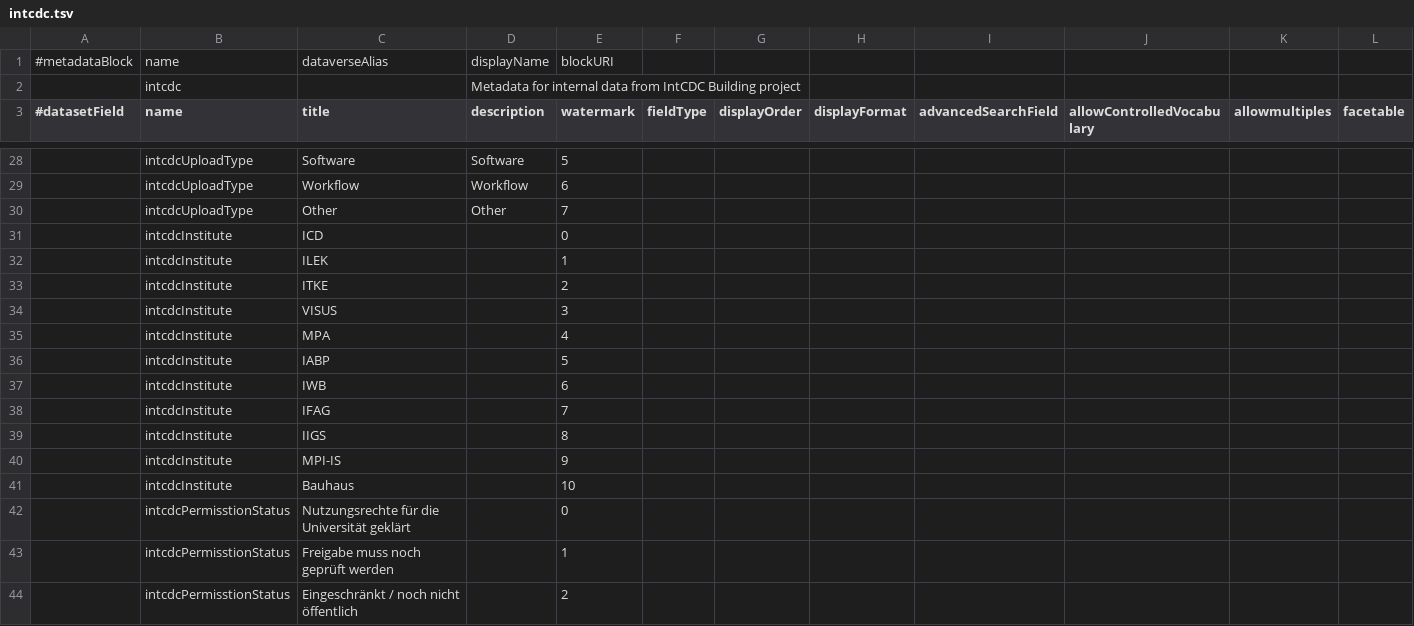
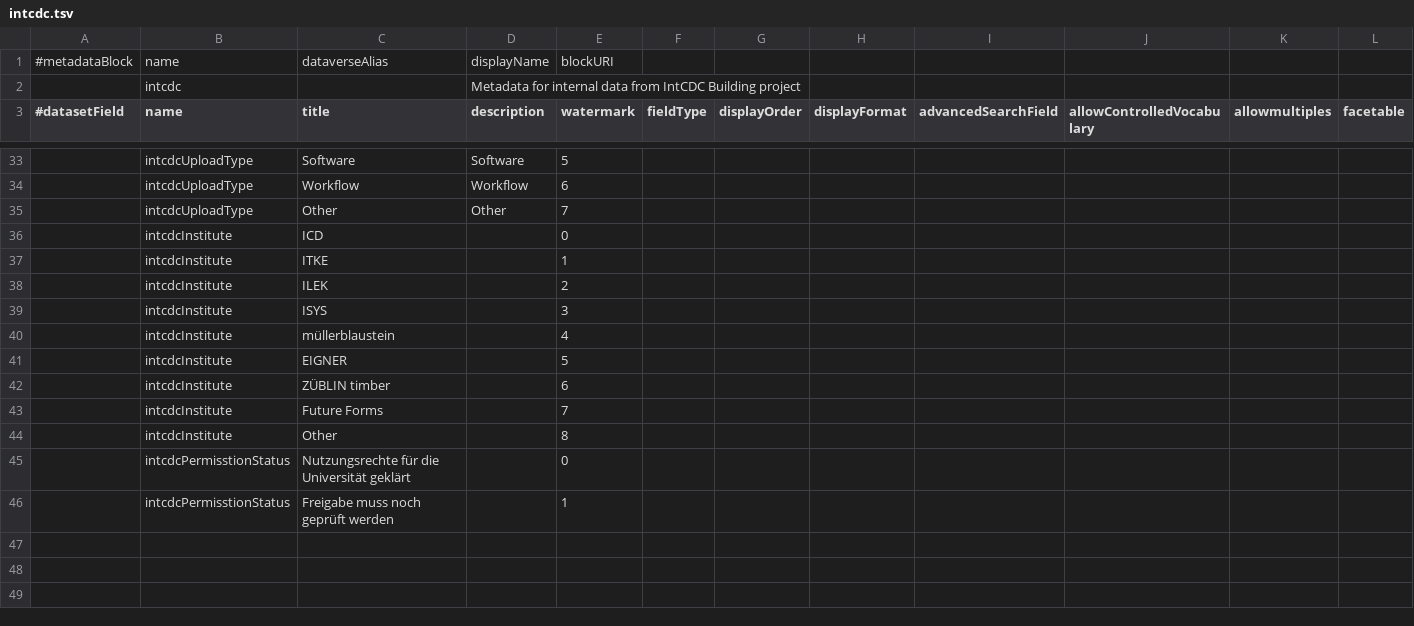
Before and after one commit to izus-fokus/darus-metadata-blocks, a TSV file: intcdc.tsv, drawn as a sheet; only a part is shown, gaps mark what is left out; removed rows and columns are numbered as before the commit, all else as after; rows hold the shown columns only; the diff covers the shown part only; the diff names each change by its address in the sheet, - before the commit and + after, or states it on an @@ line.

Commit message:
adjusted intcdc block according to Lenis comments

```diff
--- a/intcdc.tsv
+++ b/intcdc.tsv
-row 32:  | intcdcInstitute | ILEK |  | 1
-E37 (watermark): 2
+E37 (watermark): 1
+row 38:  | intcdcInstitute | ILEK |  | 2
-C39 (title): VISUS
+C39 (title): ISYS
-C40 (title): MPA
+C40 (title): müllerblaustein
-C41 (title): IABP
+C41 (title): EIGNER
-C42 (title): IWB
+C42 (title): ZÜBLIN timber
-C43 (title): IFAG
+C43 (title): Future Forms
-C44 (title): IIGS
+C44 (title): Other
-row 40:  | intcdcInstitute | MPI-IS |  | 9
-row 41:  | intcdcInstitute | Bauhaus |  | 10
-row 44:  | intcdcPermisstionStatus | Eingeschränkt / noch nicht öffentlich |  | 2
```
Also changed, not shown: 5 added rows and 21 edited cells elsewhere in this file.
